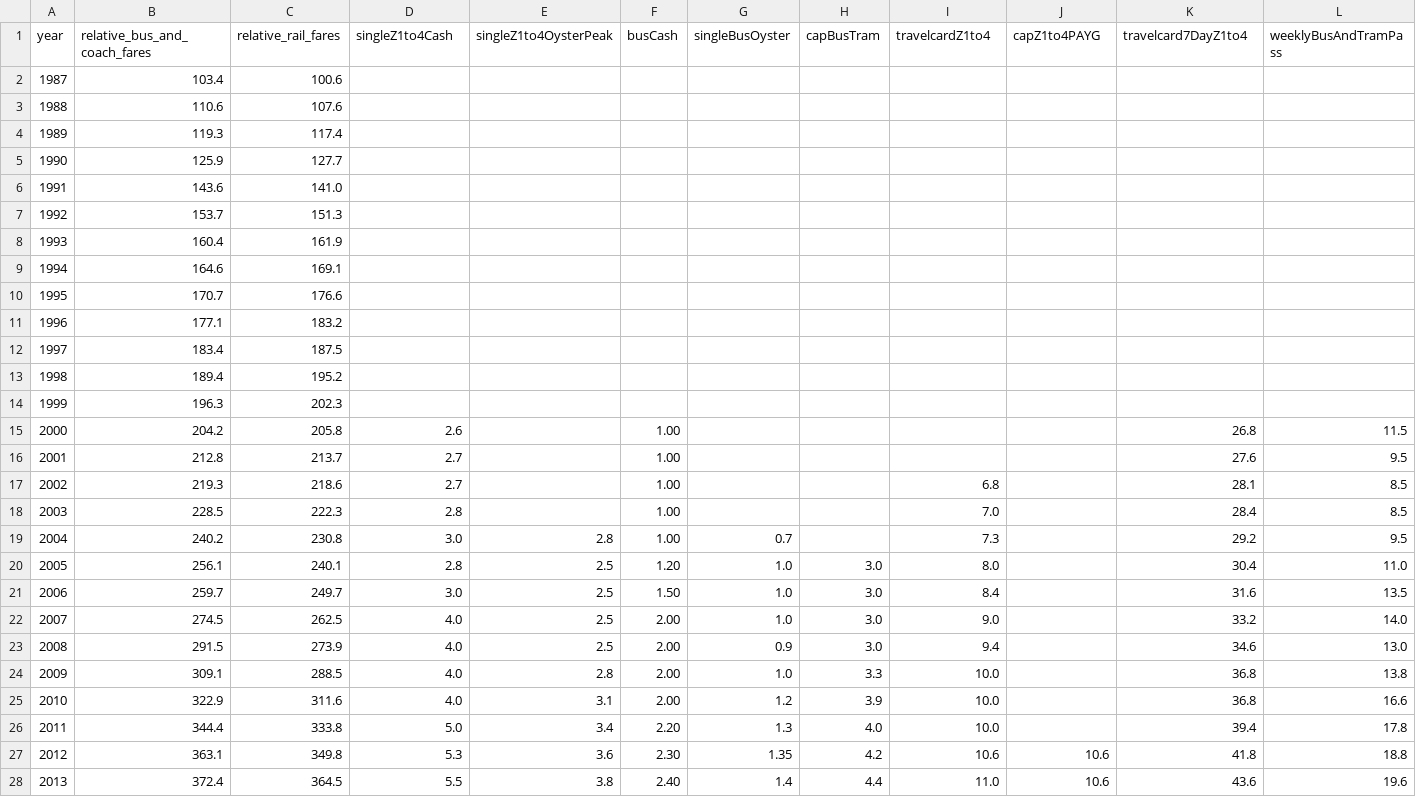
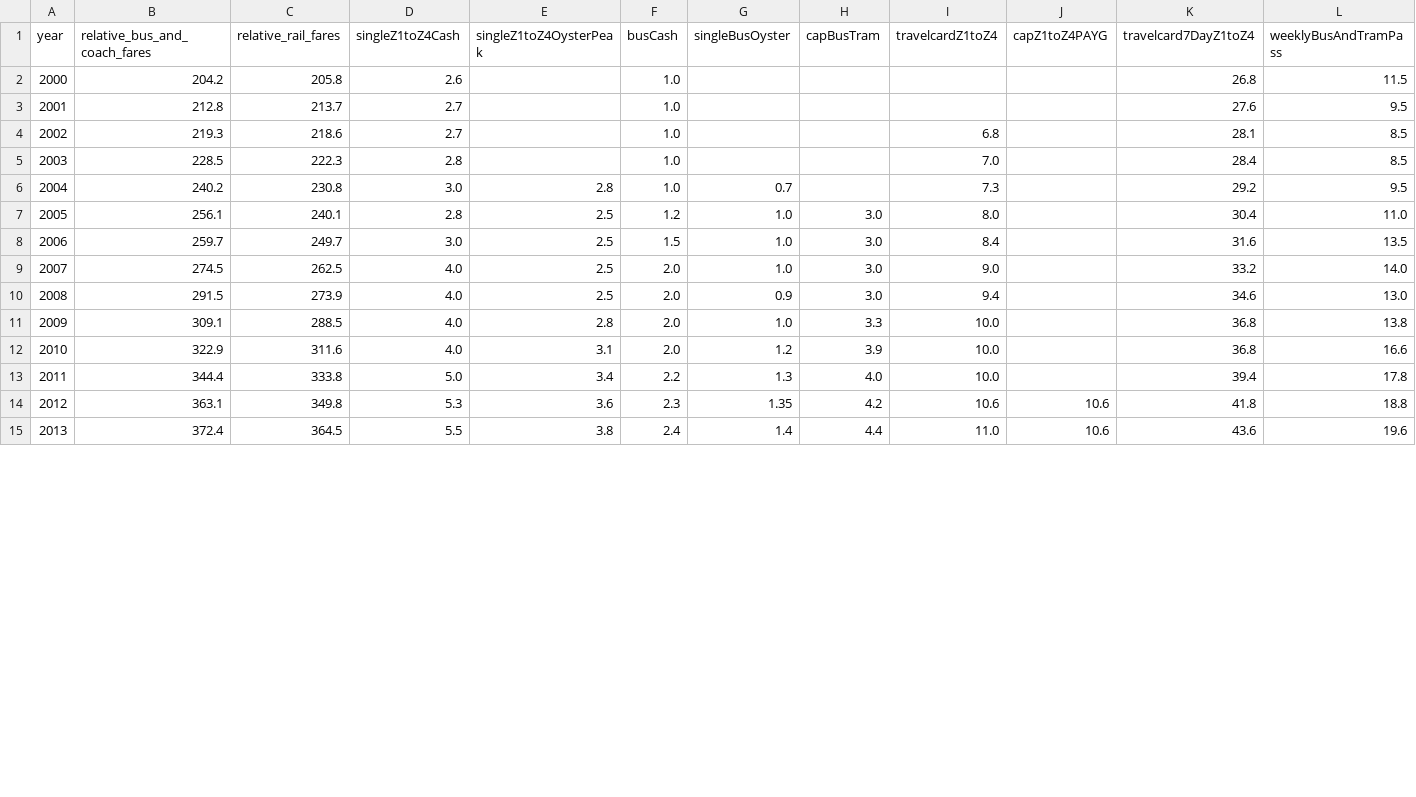
Before and after one commit to avekassy1/tfl-price-visualisations, a CSV file: data/fares/processed/combined_transport_fares.csv, drawn as a sheet; only a part is shown; the diff covers the shown part only.

```diff
--- a/data/fares/processed/combined_transport_fares.csv
+++ b/data/fares/processed/combined_transport_fares.csv
@@ -1,28 +1,15 @@
-year,relative_bus_and_coach_fares,relative_rail_fares,singleZ1to4Cash,singleZ1to4OysterPeak,busCash,singleBusOyster,capBusTram,travelcardZ1to4,capZ1to4PAYG,travelcard7DayZ1to4,weeklyBusAndTramPass
-1987,103.4,100.6,,,,,,,,,
-1988,110.6,107.6,,,,,,,,,
-1989,119.3,117.4,,,,,,,,,
-1990,125.9,127.7,,,,,,,,,
-1991,143.6,141.0,,,,,,,,,
-1992,153.7,151.3,,,,,,,,,
-1993,160.4,161.9,,,,,,,,,
-1994,164.6,169.1,,,,,,,,,
-1995,170.7,176.6,,,,,,,,,
-1996,177.1,183.2,,,,,,,,,
-1997,183.4,187.5,,,,,,,,,
-1998,189.4,195.2,,,,,,,,,
-1999,196.3,202.3,,,,,,,,,
-2000,204.2,205.8,2.6,,1.00,,,,,26.8,11.5
-2001,212.8,213.7,2.7,,1.00,,,,,27.6,9.5
-2002,219.3,218.6,2.7,,1.00,,,6.8,,28.1,8.5
-2003,228.5,222.3,2.8,,1.00,,,7.0,,28.4,8.5
-2004,240.2,230.8,3.0,2.8,1.00,0.7,,7.3,,29.2,9.5
-2005,256.1,240.1,2.8,2.5,1.20,1.0,3.0,8.0,,30.4,11.0
-2006,259.7,249.7,3.0,2.5,1.50,1.0,3.0,8.4,,31.6,13.5
-2007,274.5,262.5,4.0,2.5,2.00,1.0,3.0,9.0,,33.2,14.0
-2008,291.5,273.9,4.0,2.5,2.00,0.9,3.0,9.4,,34.6,13.0
-2009,309.1,288.5,4.0,2.8,2.00,1.0,3.3,10.0,,36.8,13.8
-2010,322.9,311.6,4.0,3.1,2.00,1.2,3.9,10.0,,36.8,16.6
-2011,344.4,333.8,5.0,3.4,2.20,1.3,4.0,10.0,,39.4,17.8
-2012,363.1,349.8,5.3,3.6,2.30,1.35,4.2,10.6,10.6,41.8,18.8
-2013,372.4,364.5,5.5,3.8,2.40,1.4,4.4,11.0,10.6,43.6,19.6
+year,relative_bus_and_coach_fares,relative_rail_fares,singleZ1toZ4Cash,singleZ1toZ4OysterPeak,busCash,singleBusOyster,capBusTram,travelcardZ1toZ4,capZ1toZ4PAYG,travelcard7DayZ1toZ4,weeklyBusAndTramPass
+2000,204.2,205.8,2.6,,1.0,,,,,26.8,11.5
+2001,212.8,213.7,2.7,,1.0,,,,,27.6,9.5
+2002,219.3,218.6,2.7,,1.0,,,6.8,,28.1,8.5
+2003,228.5,222.3,2.8,,1.0,,,7.0,,28.4,8.5
+2004,240.2,230.8,3.0,2.8,1.0,0.7,,7.3,,29.2,9.5
+2005,256.1,240.1,2.8,2.5,1.2,1.0,3.0,8.0,,30.4,11.0
+2006,259.7,249.7,3.0,2.5,1.5,1.0,3.0,8.4,,31.6,13.5
+2007,274.5,262.5,4.0,2.5,2.0,1.0,3.0,9.0,,33.2,14.0
+2008,291.5,273.9,4.0,2.5,2.0,0.9,3.0,9.4,,34.6,13.0
+2009,309.1,288.5,4.0,2.8,2.0,1.0,3.3,10.0,,36.8,13.8
+2010,322.9,311.6,4.0,3.1,2.0,1.2,3.9,10.0,,36.8,16.6
+2011,344.4,333.8,5.0,3.4,2.2,1.3,4.0,10.0,,39.4,17.8
+2012,363.1,349.8,5.3,3.6,2.3,1.35,4.2,10.6,10.6,41.8,18.8
+2013,372.4,364.5,5.5,3.8,2.4,1.4,4.4,11.0,10.6,43.6,19.6
```
Also changed, not shown: 12 edited cells elsewhere in this file, data/stocks/combined_indices.csv, 3 other files.
